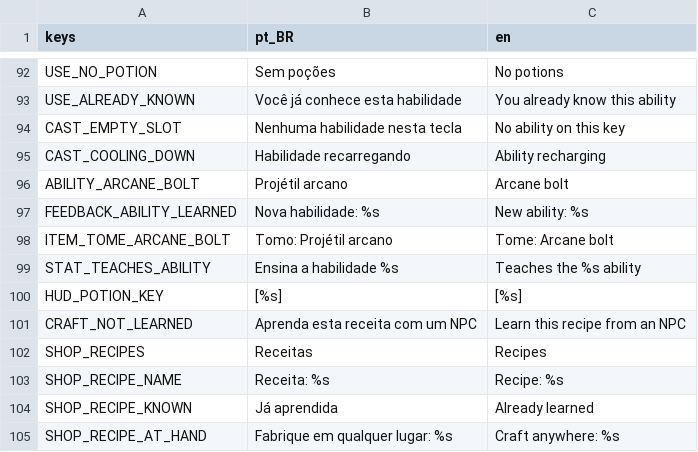
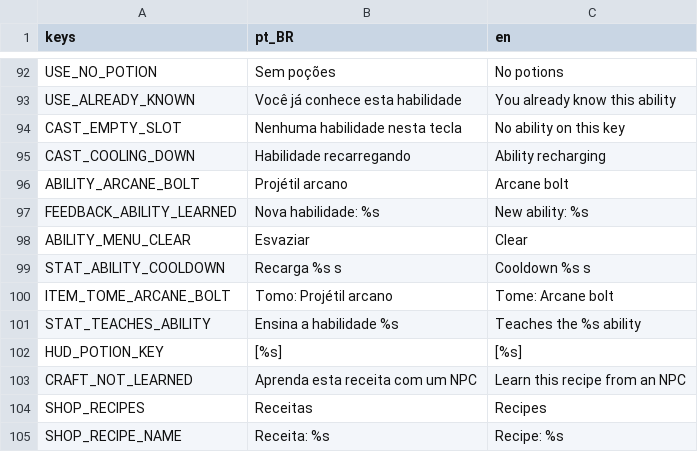
Before and after one commit to joaovictormendessilva/2d-isometric, a CSV file: data/i18n/texts.csv, drawn as a sheet; only a part is shown, gaps mark what is left out; the shorter side is filled out with more unchanged rows; the diff names each change by its address in the sheet, - before the commit and + after, or states it on an @@ line.

Commit message:
Stage G2b: ability bar with keys, cooldown shade and right-click slot choice; refusal notices no longer stack

```diff
--- a/data/i18n/texts.csv
+++ b/data/i18n/texts.csv
+row 98: ABILITY_MENU_CLEAR | Esvaziar | Clear
+row 99: STAT_ABILITY_COOLDOWN | Recarga %s s | Cooldown %s s
```
Also changed, not shown: 11 other files.
